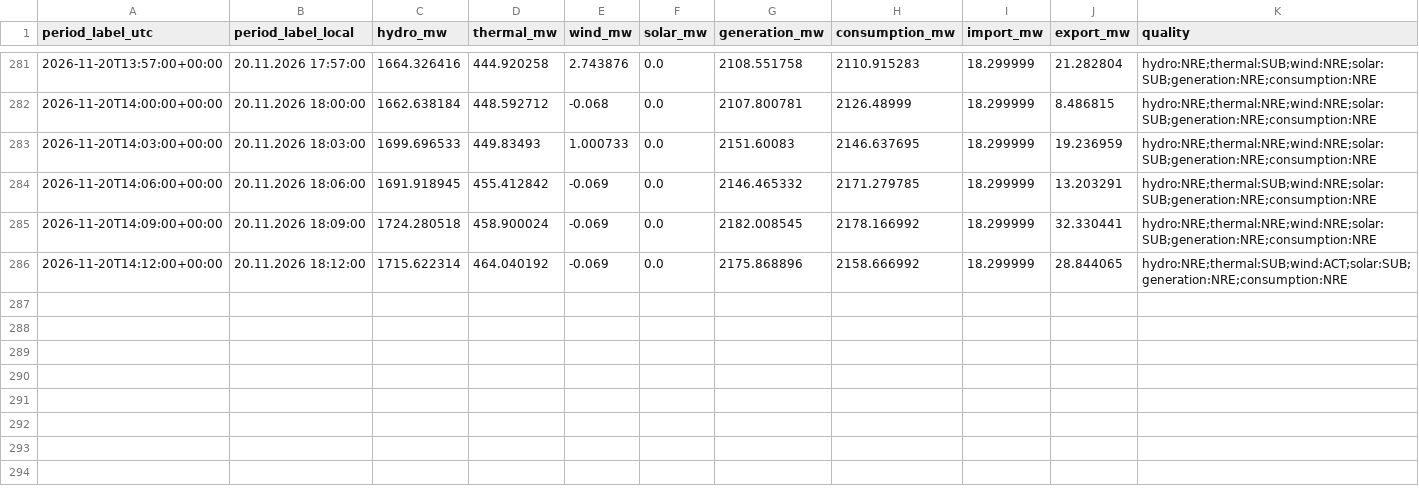
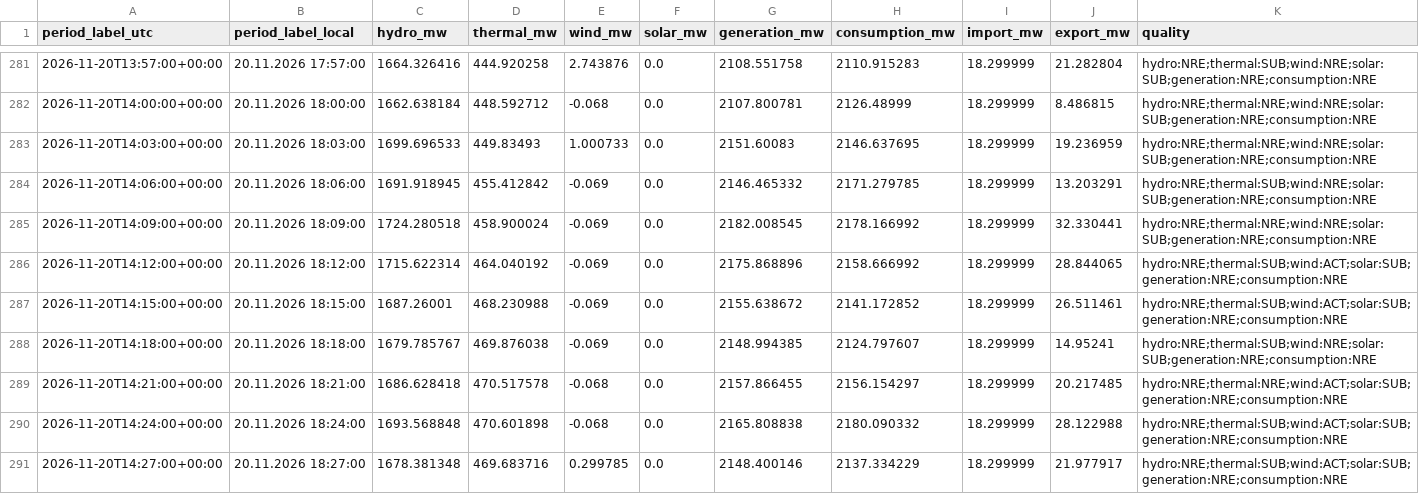
Before and after one commit to GiorgiKhorbaladze/Georgia-WindCast, a CSV file: balance/2026/11/2026-11-20.csv, drawn as a sheet; only a part is shown, gaps mark what is left out; rows hold the shown columns only; the diff names each change by its address in the sheet, - before the commit and + after, or states it on an @@ line.

```diff
--- a/balance/2026/11/2026-11-20.csv
+++ b/balance/2026/11/2026-11-20.csv
+row 287: 2026-11-20T14:15:00+00:00 | 20.11.2026 18:15:00 | 1687.26001 | 468.230988 | -0.069 | 0.0 | 2155.638672 | 2141.172852 | 18.299999 | 26.511461 | hydro:NRE;thermal:SUB;wind:ACT;solar:SUB;generation:NRE;consumption:NRE
+row 288: 2026-11-20T14:18:00+00:00 | 20.11.2026 18:18:00 | 1679.785767 | 469.876038 | -0.069 | 0.0 | 2148.994385 | 2124.797607 | 18.299999 | 14.95241 | hydro:NRE;thermal:SUB;wind:NRE;solar:SUB;generation:NRE;consumption:NRE
+row 289: 2026-11-20T14:21:00+00:00 | 20.11.2026 18:21:00 | 1686.628418 | 470.517578 | -0.068 | 0.0 | 2157.866455 | 2156.154297 | 18.299999 | 20.217485 | hydro:NRE;thermal:NRE;wind:ACT;solar:SUB;generation:NRE;consumption:NRE
+row 290: 2026-11-20T14:24:00+00:00 | 20.11.2026 18:24:00 | 1693.568848 | 470.601898 | -0.068 | 0.0 | 2165.808838 | 2180.090332 | 18.299999 | 28.122988 | hydro:NRE;thermal:SUB;wind:ACT;solar:SUB;generation:NRE;consumption:NRE
+row 291: 2026-11-20T14:27:00+00:00 | 20.11.2026 18:27:00 | 1678.381348 | 469.683716 | 0.299785 | 0.0 | 2148.400146 | 2137.334229 | 18.299999 | 21.977917 | hydro:NRE;thermal:SUB;wind:ACT;solar:SUB;generation:NRE;consumption:NRE
```
Also changed, not shown: balance/2026/11/2026-11-08.csv, gse/2026/11/2026-11-08.csv, 3 other files.
